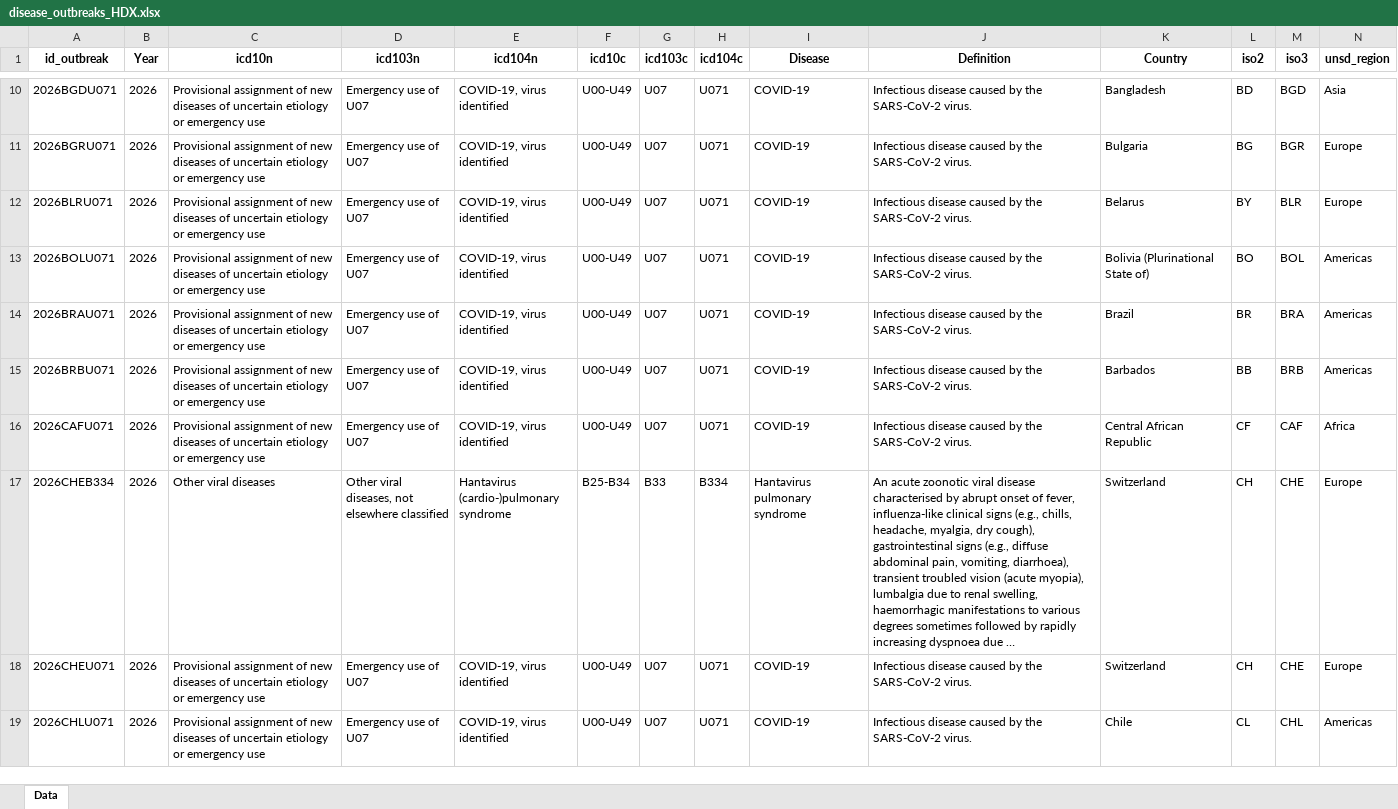
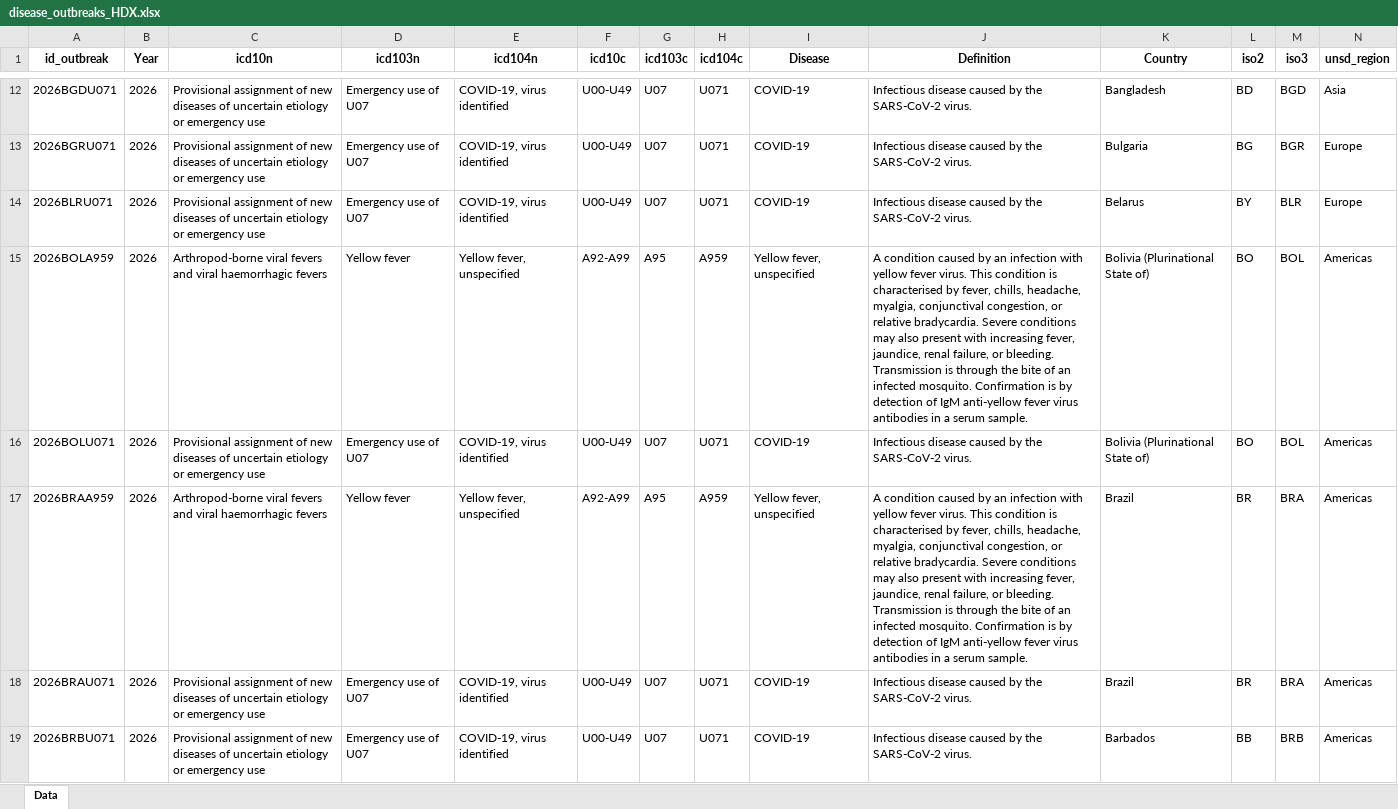
Before and after one commit to jatorresmunguia/disease_outbreak_news, an Excel workbook: Humanitarian Data Exchange/data_2_share/disease_outbreaks_HDX.xlsx, sheet Data, drawn as a sheet; only a part is shown, gaps mark what is left out; the shorter side is filled out with more unchanged rows; long unchanged cells end in …; values as stored, in another font and other column widths than the file's, no borders; rows hold the shown columns only; the diff covers the shown part only; the diff names each change by its address in the sheet, - before the commit and + after, or states it on an @@ line.

```diff
--- a/Humanitarian Data Exchange/data_2_share/disease_outbreaks_HDX.xlsx (sheet Data)
+++ b/Humanitarian Data Exchange/data_2_share/disease_outbreaks_HDX.xlsx (sheet Data)
+row 15: 2026BOLA959 | 2026 | Arthropod-borne viral fevers and viral haemorrhagic fevers | Yellow fever | Yellow fever, unspecified | A92-A99 | A95 | A959 | Yellow fever, unspecified | A condition caused by an infection with yellow fever virus. This condition is characterised by fever, chills, headache, myalgia, conjunctival congestion, or relative bradycardia. Severe conditions may also present with increasing fever, jaundice, renal failure, or bleeding. Transmission is through the bite of an infected mosquito. Confirmation is by detection of IgM anti-yellow fever virus antibodies in a serum sample. | Bolivia (Plurinational State of) | BO | BOL | Americas
+row 17: 2026BRAA959 | 2026 | Arthropod-borne viral fevers and viral haemorrhagic fevers | Yellow fever | Yellow fever, unspecified | A92-A99 | A95 | A959 | Yellow fever, unspecified | A condition caused by an infection with yellow fever virus. This condition is characterised by fever, chills, headache, myalgia, conjunctival congestion, or relative bradycardia. Severe conditions may also present with increasing fever, jaundice, renal failure, or bleeding. Transmission is through the bite of an infected mosquito. Confirmation is by detection of IgM anti-yellow fever virus antibodies in a serum sample. | Brazil | BR | BRA | Americas
```
Also changed, not shown: 19 added rows and 1 edited cell elsewhere in this sheet, 4 other files.
